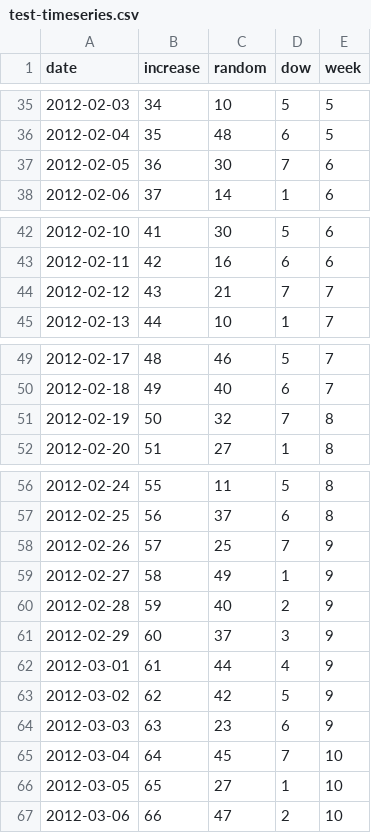
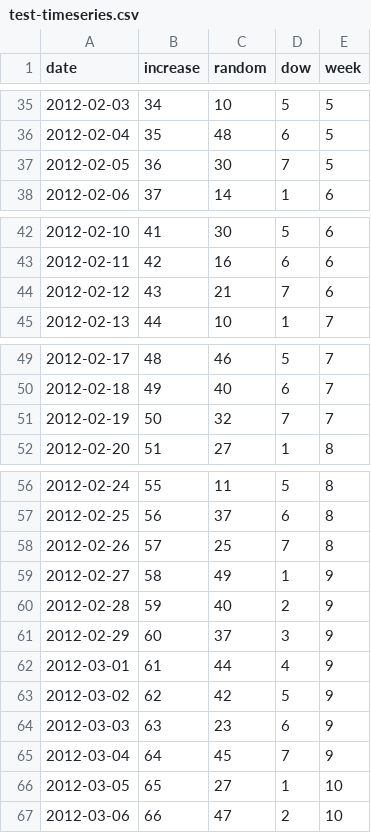
Before and after one commit to ieg-vienna/TimeBench, a CSV file: data/test-timeseries.csv, drawn as a sheet; only a part is shown, gaps mark what is left out; the diff covers the shown part only.

Commit message:
unit test for GranularityAggregationAction; fix week in testdata

```diff
--- a/data/test-timeseries.csv
+++ b/data/test-timeseries.csv
@@ -36,3 +36,3 @@ date,increase,random,dow,week
 2012-02-04,35,48,6,5
-2012-02-05,36,30,7,6
+2012-02-05,36,30,7,5
 2012-02-06,37,14,1,6
@@ -43,3 +43,3 @@ date,increase,random,dow,week
 2012-02-11,42,16,6,6
-2012-02-12,43,21,7,7
+2012-02-12,43,21,7,6
 2012-02-13,44,10,1,7
@@ -50,3 +50,3 @@ date,increase,random,dow,week
 2012-02-18,49,40,6,7
-2012-02-19,50,32,7,8
+2012-02-19,50,32,7,7
 2012-02-20,51,27,1,8
@@ -57,3 +57,3 @@ date,increase,random,dow,week
 2012-02-25,56,37,6,8
-2012-02-26,57,25,7,9
+2012-02-26,57,25,7,8
 2012-02-27,58,49,1,9
@@ -64,3 +64,3 @@ date,increase,random,dow,week
 2012-03-03,63,23,6,9
-2012-03-04,64,45,7,10
+2012-03-04,64,45,7,9
 2012-03-05,65,27,1,10
```
Also changed, not shown: 8 edited cells elsewhere in this file.
